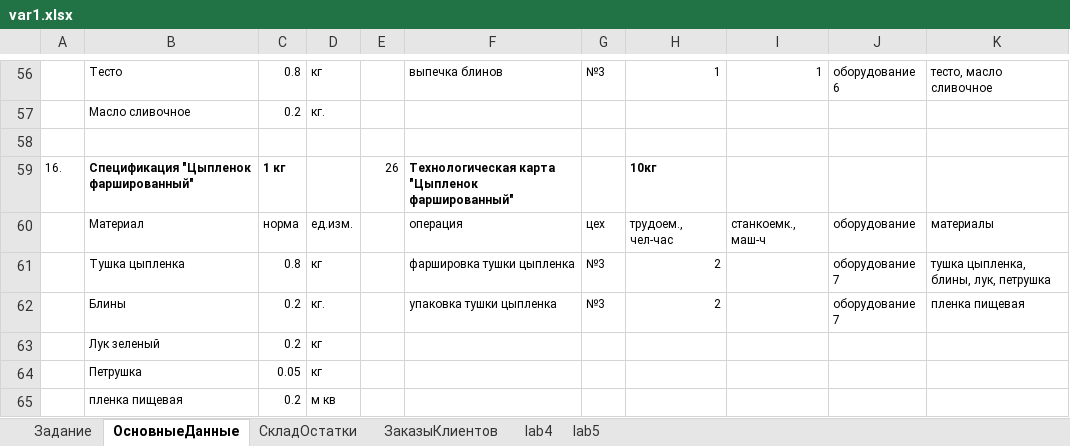
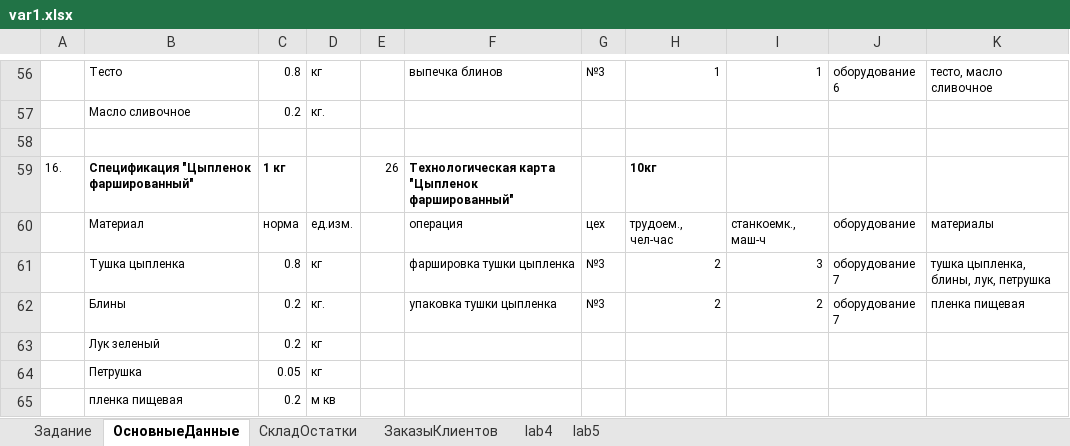
Before and after one commit to EgorSasim/BSUIR_4TH_COURSE_2ND_SEM, an Excel workbook: OERPS/lab4_5/var1.xlsx, sheet ОсновныеДанные, drawn as a sheet; only a part is shown, gaps mark what is left out; values as stored, in another font and other column widths than the file's, no borders; the diff names each change by its address in the sheet, - before the commit and + after, or states it on an @@ line.

```diff
--- a/OERPS/lab4_5/var1.xlsx (sheet ОсновныеДанные)
+++ b/OERPS/lab4_5/var1.xlsx (sheet ОсновныеДанные)
-I61: (empty)
+I61: 3
-I62: (empty)
+I62: 2
```
Also changed, not shown: sheet lab5, charts or pictures, 8 other files.
